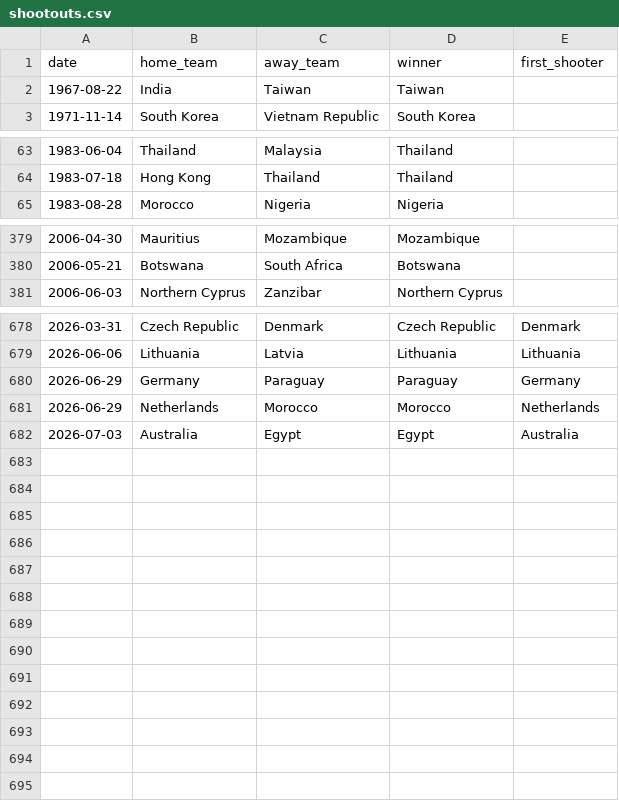
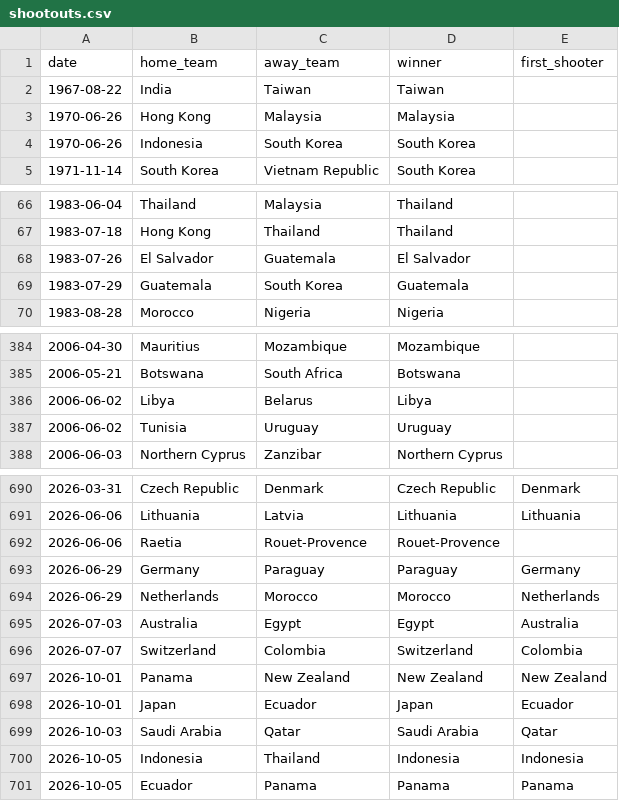
Before and after one commit to s7ex-j/A.N.D.R.E-Modelo-predictivo-mundiales, a CSV file: data/shootouts.csv, drawn as a sheet; only a part is shown, gaps mark what is left out; the diff covers the shown part only.

```diff
--- a/data/shootouts.csv
+++ b/data/shootouts.csv
@@ -2,2 +2,4 @@ date,home_team,away_team,winner,first_shooter
 1967-08-22,India,Taiwan,Taiwan,
+1970-06-26,Hong Kong,Malaysia,Malaysia,
+1970-06-26,Indonesia,South Korea,South Korea,
 1971-11-14,South Korea,Vietnam Republic,South Korea,
@@ -64,2 +67,4 @@ date,home_team,away_team,winner,first_shooter
 1983-07-18,Hong Kong,Thailand,Thailand,
+1983-07-26,El Salvador,Guatemala,El Salvador,
+1983-07-29,Guatemala,South Korea,Guatemala,
 1983-08-28,Morocco,Nigeria,Nigeria,
@@ -380,2 +385,4 @@ date,home_team,away_team,winner,first_shooter
 2006-05-21,Botswana,South Africa,Botswana,
+2006-06-02,Libya,Belarus,Libya,
+2006-06-02,Tunisia,Uruguay,Uruguay,
 2006-06-03,Northern Cyprus,Zanzibar,Northern Cyprus,
@@ -679,2 +691,3 @@ date,home_team,away_team,winner,first_shooter
 2026-06-06,Lithuania,Latvia,Lithuania,Lithuania
+2026-06-06,Raetia,Rouet-Provence,Rouet-Provence,
 2026-06-29,Germany,Paraguay,Paraguay,Germany
@@ -682 +695,7 @@ date,home_team,away_team,winner,first_shooter
 2026-07-03,Australia,Egypt,Egypt,Australia
+2026-07-07,Switzerland,Colombia,Switzerland,Colombia
+2026-10-01,Panama,New Zealand,New Zealand,New Zealand
+2026-10-01,Japan,Ecuador,Japan,Ecuador
+2026-10-03,Saudi Arabia,Qatar,Saudi Arabia,Qatar
+2026-10-05,Indonesia,Thailand,Indonesia,Indonesia
+2026-10-05,Ecuador,Panama,Panama,Panama
```
Also changed, not shown: 7 added rows, 1 removed row and 2 edited cells elsewhere in this file, 12 other files.
